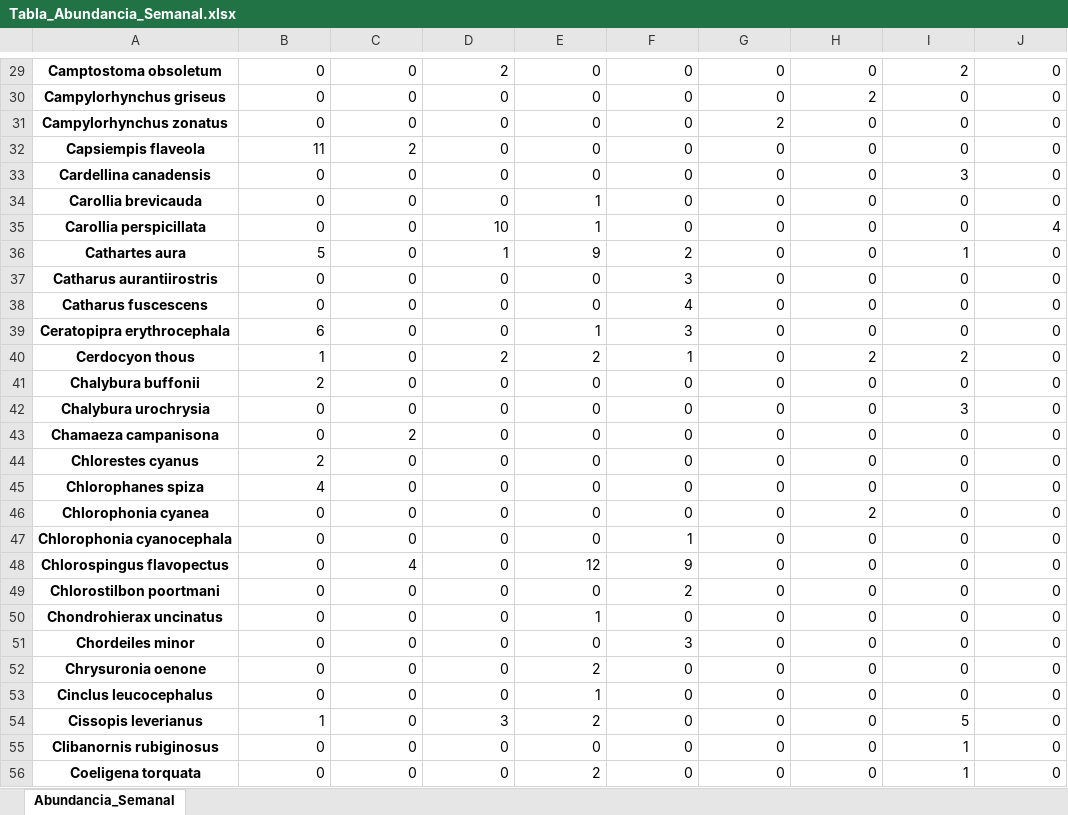
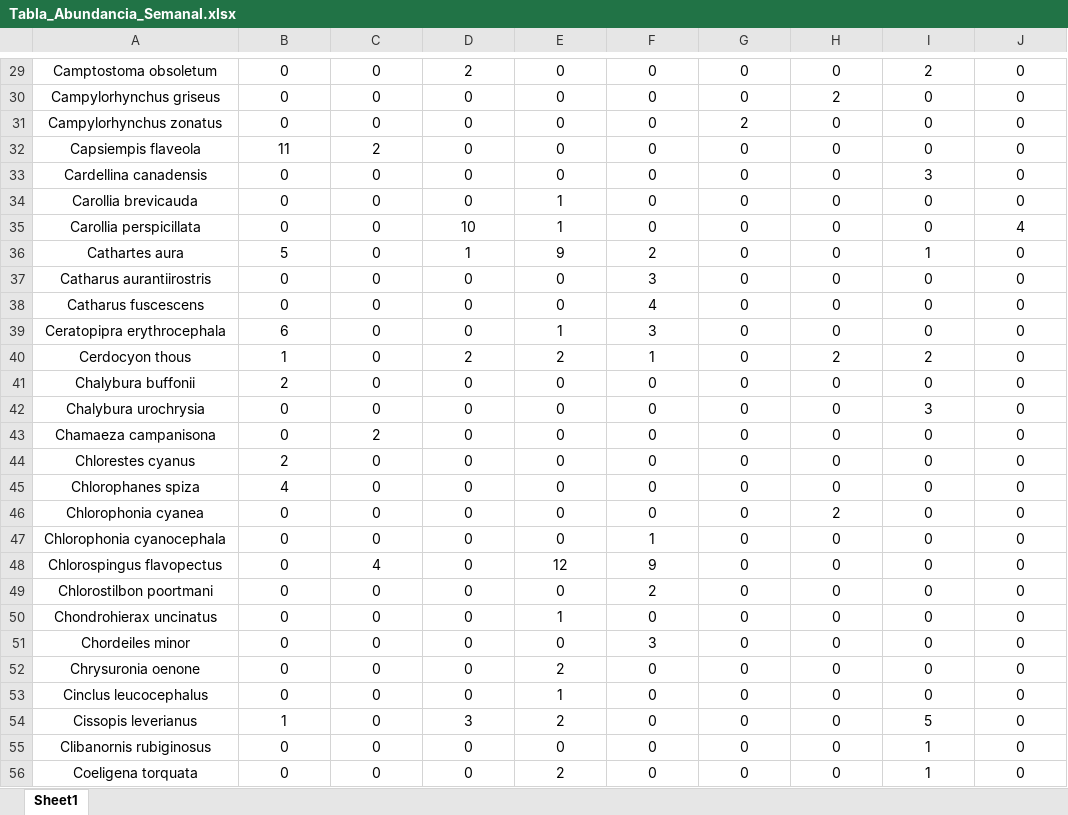
Before and after one commit to BioRamirez/Backet, an Excel workbook: python_Proyect/Resultados/Tabla_Abundancia_Semanal.xlsx, sheet Sheet1, drawn as a sheet; only a part is shown, gaps mark what is left out; values as stored, in another font and other column widths than the file's, no borders; the diff covers the shown part only; the diff names each change by its address in the sheet, - before the commit and + after, or states it on an @@ line.

```diff
--- a/python_Proyect/Resultados/Tabla_Abundancia_Semanal.xlsx (sheet Sheet1)
+++ b/python_Proyect/Resultados/Tabla_Abundancia_Semanal.xlsx (sheet Sheet1)
-sheet tab: Abundancia_Semanal
+sheet tab: Sheet1
-A29:A56 bold: on
+A29:A56 bold: off
-B29:J56 alignment: right
+B29:J56 alignment: center
```
Also changed, not shown: cell formats elsewhere in this sheet, python_Proyect/Resultados/Efectividad_Estimadores.xlsx, python_Proyect/Resultados/Efectividad_Estimadores_Frec.xlsx, 10 other files.
